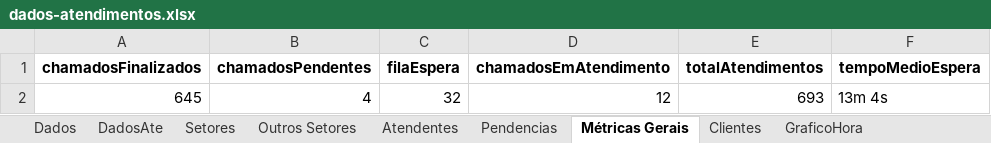
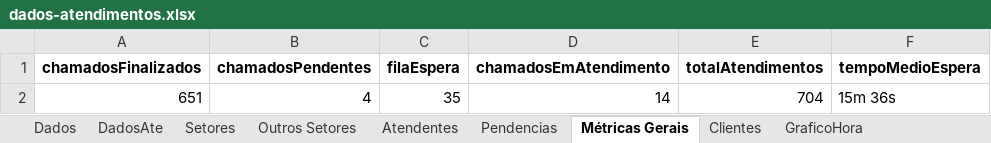
Before and after one commit to GabrielSilvaRit/Excel-painel, an Excel workbook: dados-atendimentos.xlsx, sheet Métricas Gerais, drawn as a sheet; values as stored, in another font and other column widths than the file's, no borders; removed rows and columns are numbered as before the commit, all else as after; the diff names each change by its address in the sheet, - before the commit and + after, or states it on an @@ line.

```diff
--- a/dados-atendimentos.xlsx (sheet Métricas Gerais)
+++ b/dados-atendimentos.xlsx (sheet Métricas Gerais)
-row 2: 645 | 4 | 32 | 12 | 693 | 13m 4s
+row 2: 651 | 4 | 35 | 14 | 704 | 15m 36s
```
Also changed, not shown: sheet Dados, sheet DadosAte, sheet Setores, sheet Atendentes, sheet GraficoHora, sheet Outros Setores, 2 more sheets.
